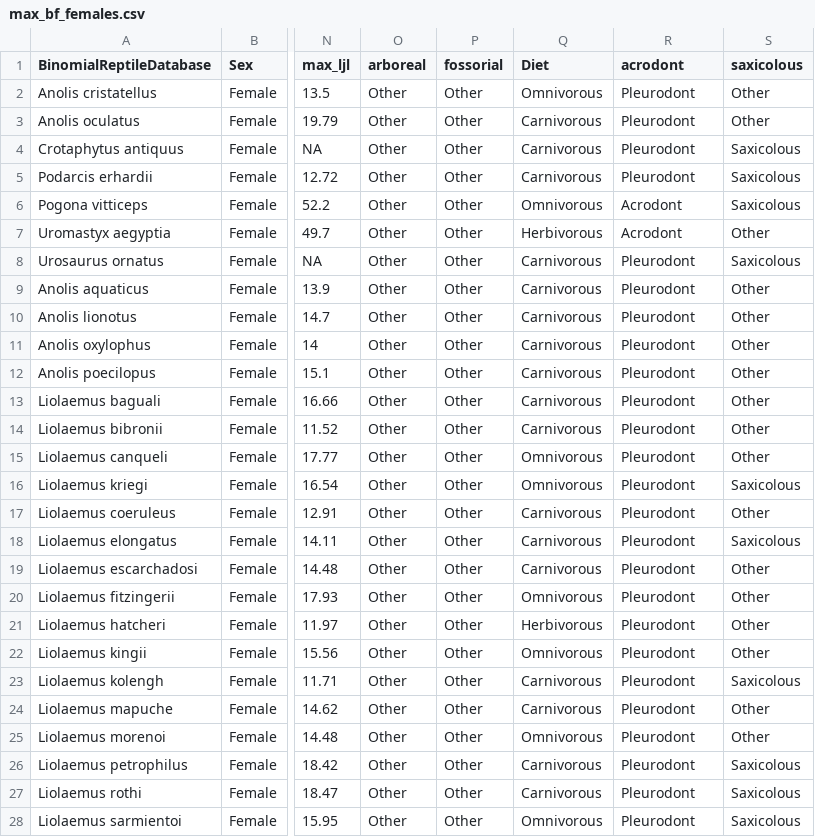
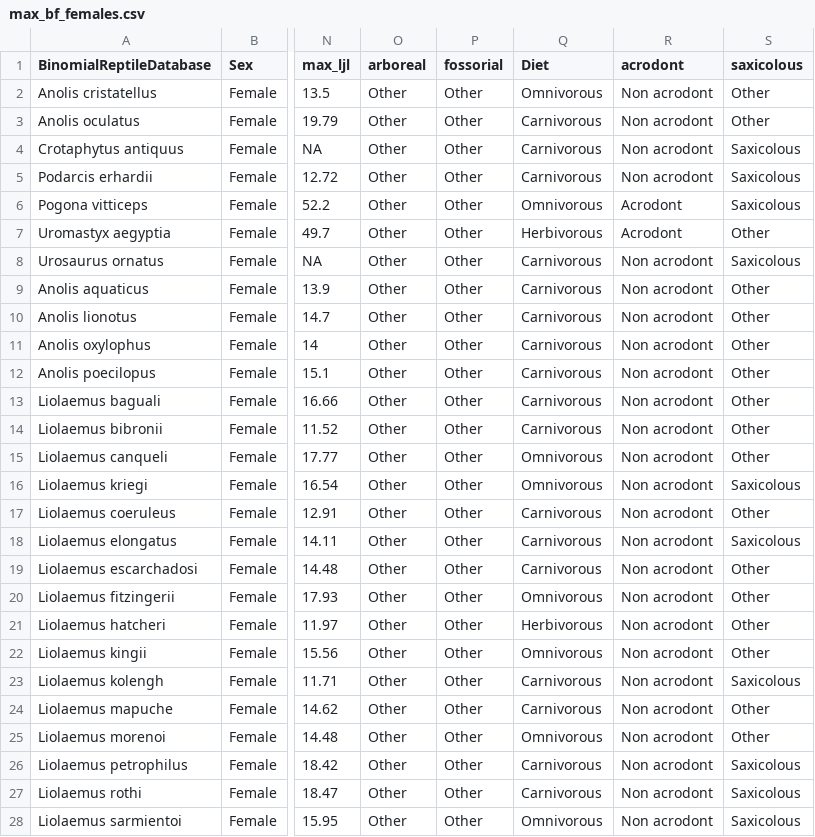
Before and after one commit to nhcooper123/lepidosaur-biteforce, a CSV file: data/max_bf_females.csv, drawn as a sheet; only a part is shown, gaps mark what is left out; the diff covers the shown part only; the diff names each change by its address in the sheet, - before the commit and + after, or states it on an @@ line.

```diff
--- a/data/max_bf_females.csv
+++ b/data/max_bf_females.csv
-R2:R5 (acrodont): Pleurodont
+R2:R5 (acrodont): Non acrodont
-R8:R28 (acrodont): Pleurodont
+R8:R28 (acrodont): Non acrodont
```
Also changed, not shown: 71 edited cells elsewhere in this file, data/biteforce-ecology-data.csv, data/max_bf.csv, 5 other files.
